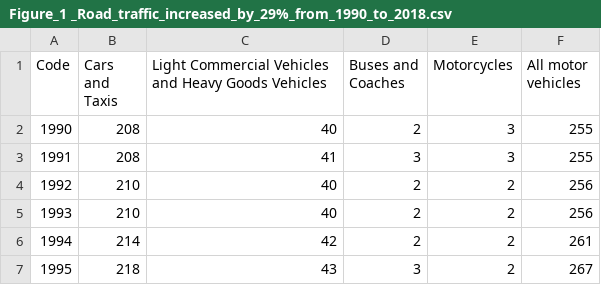
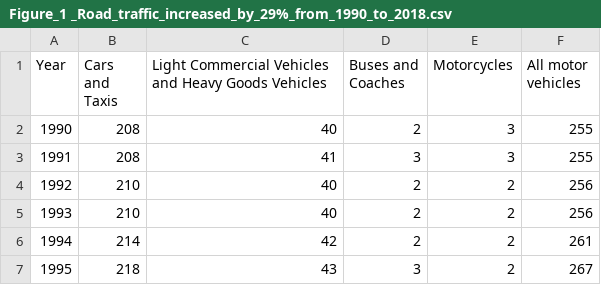
Before and after one commit to rzk90/FeatherDuster-Pollution1, a CSV file: Figure_1 _Road_traffic_increased_by_29%_from_1990_to_2018.csv, drawn as a sheet.

Commit message:
Update Figure_1 _Road_traffic_increased_by_29%_from_1990_to_2018.csv

```diff
--- a/Figure_1 _Road_traffic_increased_by_29%_from_1990_to_2018.csv
+++ b/Figure_1 _Road_traffic_increased_by_29%_from_1990_to_2018.csv
@@ -1,2 +1,2 @@
-Code,Cars and Taxis,Light Commercial Vehicles and Heavy Goods Vehicles,Buses and Coaches,Motorcycles,All motor vehicles
+Year,Cars and Taxis,Light Commercial Vehicles and Heavy Goods Vehicles,Buses and Coaches,Motorcycles,All motor vehicles
 1990,208,40,2,3,255
```
